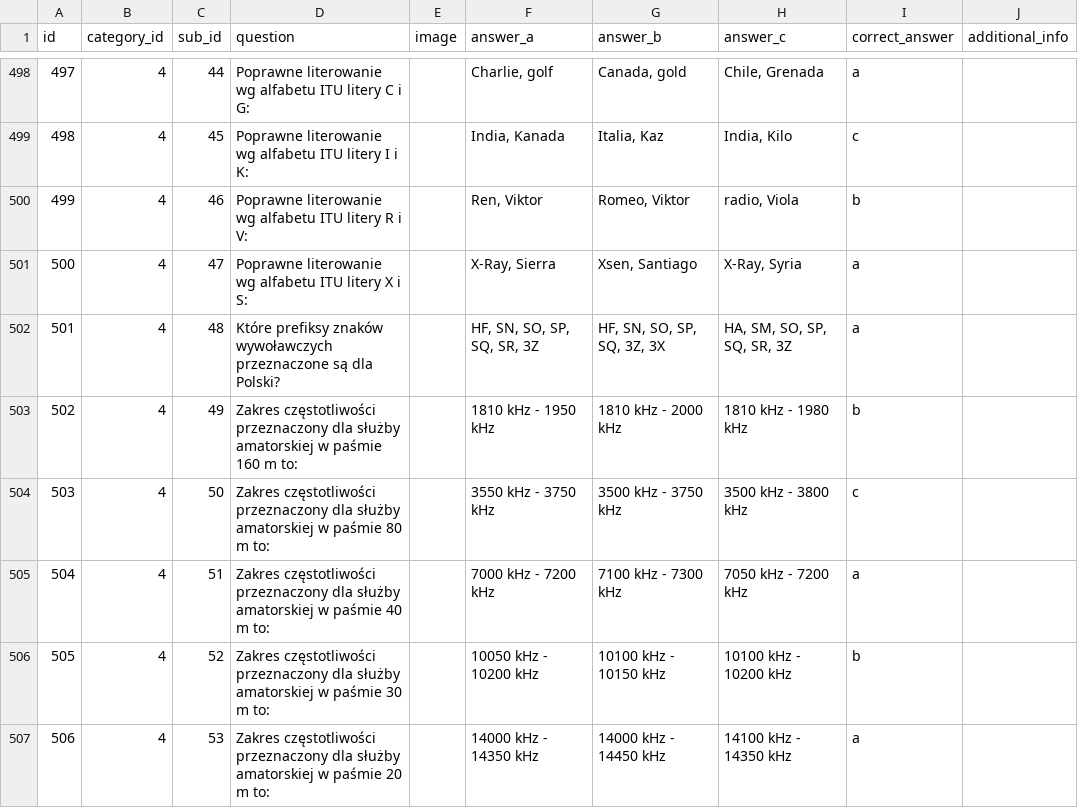
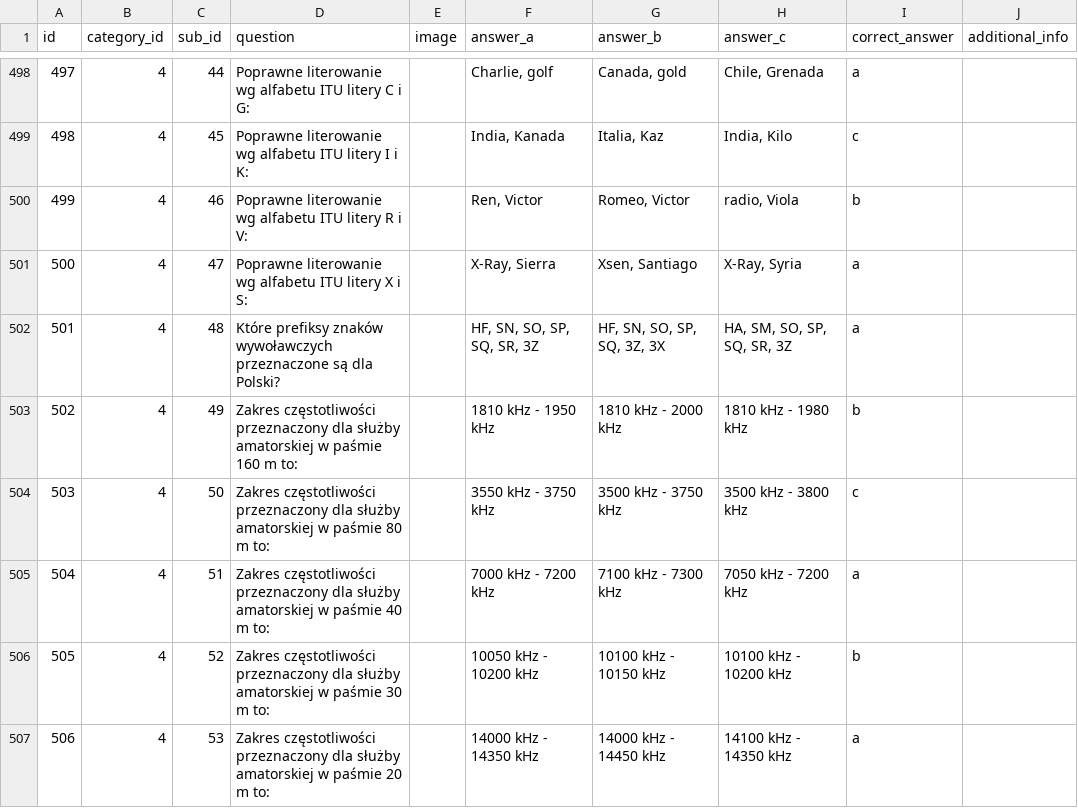
Before and after one commit to sycu/pytania-kf, a CSV file: questions.csv, drawn as a sheet; only a part is shown, gaps mark what is left out.

Commit message:
Typo

```diff
--- a/questions.csv
+++ b/questions.csv
@@ -499,3 +499,3 @@ id,category_id,sub_id,question,image,answer_a,answer_b,answer_c,correct_answer,a
 498,4,45,Poprawne literowanie wg alfabetu ITU litery I i K:,,"India, Kanada","Italia, Kaz","India, Kilo",c,
-499,4,46,Poprawne literowanie wg alfabetu ITU litery R i V:,,"Ren, Viktor","Romeo, Viktor","radio, Viola",b,
+499,4,46,Poprawne literowanie wg alfabetu ITU litery R i V:,,"Ren, Victor","Romeo, Victor","radio, Viola",b,
 500,4,47,Poprawne literowanie wg alfabetu ITU litery X i S:,,"X-Ray, Sierra","Xsen, Santiago","X-Ray, Syria",a,
```
